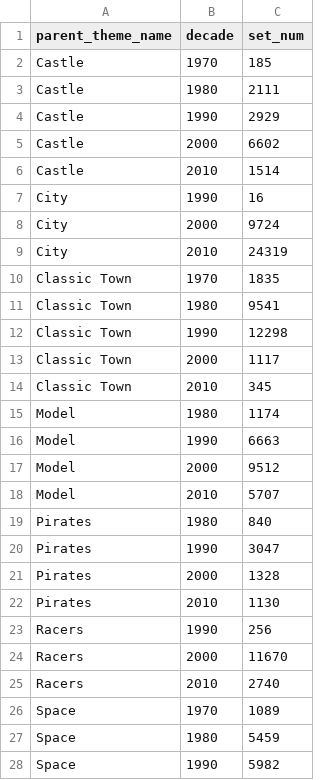
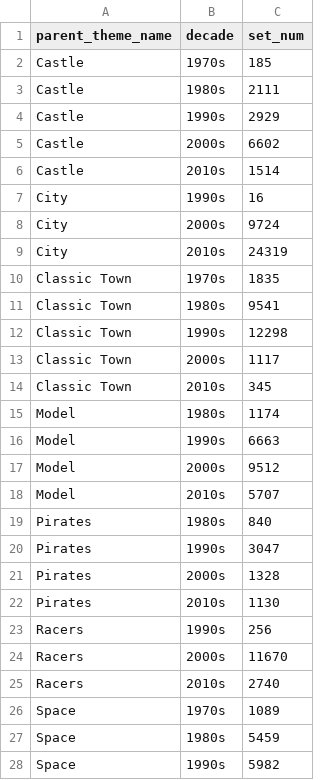
Before and after one commit to Erlemorgaine/erles-corner, a CSV file: src/assets/reduced_theme_decade.csv, drawn as a sheet; only a part is shown; the diff covers the shown part only.

```diff
--- a/src/assets/reduced_theme_decade.csv
+++ b/src/assets/reduced_theme_decade.csv
@@ -1,28 +1,28 @@
 parent_theme_name,decade,set_num
-Castle,1970,185
-Castle,1980,2111
-Castle,1990,2929
-Castle,2000,6602
-Castle,2010,1514
-City,1990,16
-City,2000,9724
-City,2010,24319
-Classic Town,1970,1835
-Classic Town,1980,9541
-Classic Town,1990,12298
-Classic Town,2000,1117
-Classic Town,2010,345
-Model,1980,1174
-Model,1990,6663
-Model,2000,9512
-Model,2010,5707
-Pirates,1980,840
-Pirates,1990,3047
-Pirates,2000,1328
-Pirates,2010,1130
-Racers,1990,256
-Racers,2000,11670
-Racers,2010,2740
-Space,1970,1089
-Space,1980,5459
-Space,1990,5982
+Castle,1970s,185
+Castle,1980s,2111
+Castle,1990s,2929
+Castle,2000s,6602
+Castle,2010s,1514
+City,1990s,16
+City,2000s,9724
+City,2010s,24319
+Classic Town,1970s,1835
+Classic Town,1980s,9541
+Classic Town,1990s,12298
+Classic Town,2000s,1117
+Classic Town,2010s,345
+Model,1980s,1174
+Model,1990s,6663
+Model,2000s,9512
+Model,2010s,5707
+Pirates,1980s,840
+Pirates,1990s,3047
+Pirates,2000s,1328
+Pirates,2010s,1130
+Racers,1990s,256
+Racers,2000s,11670
+Racers,2010s,2740
+Space,1970s,1089
+Space,1980s,5459
+Space,1990s,5982
```
Also changed, not shown: 25 edited cells elsewhere in this file, src/assets/reduced_color_data.csv, 2 other files.
